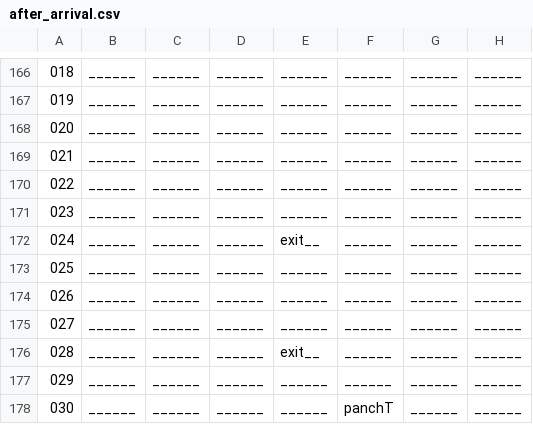
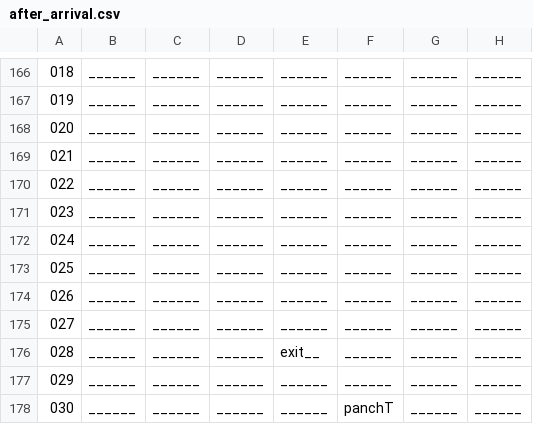
Before and after one commit to WolfgangBischoff/Ceres, a CSV file: src/main/resources/level/transporter/after_arrival.csv, drawn as a sheet; only a part is shown, gaps mark what is left out; the diff covers the shown part only; the diff names each change by its address in the sheet, - before the commit and + after, or states it on an @@ line.

```diff
--- a/src/main/resources/level/transporter/after_arrival.csv
+++ b/src/main/resources/level/transporter/after_arrival.csv
-E172: exit__
+E172: ______
```
Also changed, not shown: 2 moved rows and 3 edited cells elsewhere in this file, src/main/resources/actorData/doors/vertical/autoBulkheadVertical.csv, src/main/resources/level/crewdeck/crewdeck.csv, 9 other files.
